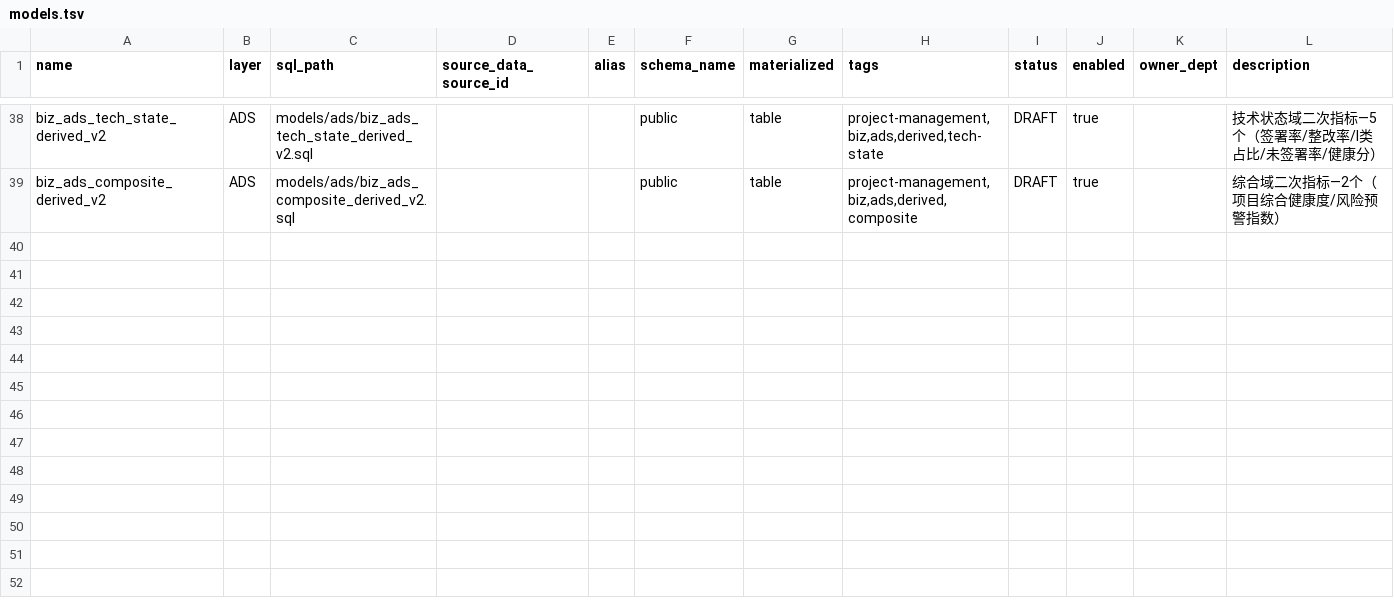
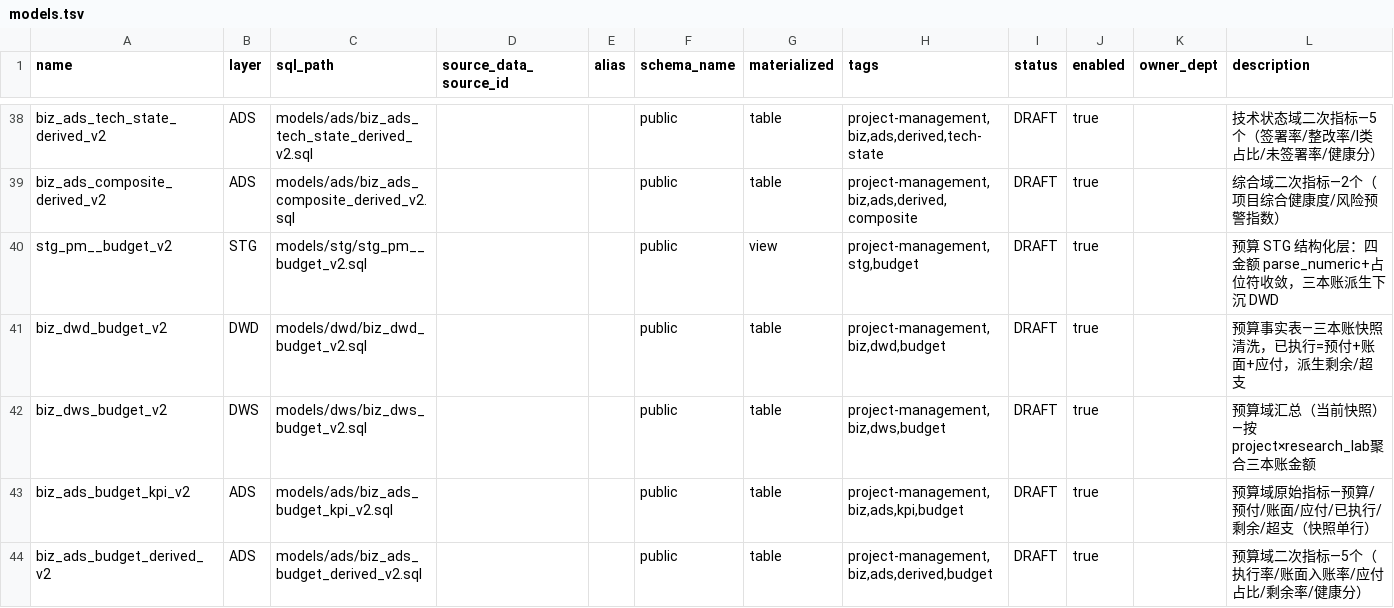
Before and after one commit to billyhotjava/dts-stack, a TSV file: worklog/v2.2.3/s10/v4/pjm/dbt_model/models.tsv, drawn as a sheet; only a part is shown, gaps mark what is left out; rows hold the shown columns only; the diff names each change by its address in the sheet, - before the commit and + after, or states it on an @@ line.

Commit message:
fix:table template

```diff
--- a/worklog/v2.2.3/s10/v4/pjm/dbt_model/models.tsv
+++ b/worklog/v2.2.3/s10/v4/pjm/dbt_model/models.tsv
+row 40: stg_pm__budget_v2 | STG | models/stg/stg_pm__budget_v2.sql |  |  | public | view | project-management,stg,budget | DRAFT | true |  | 预算 STG 结构化层：四金额 parse_numeric+占位符收敛，三本账派生下沉 DWD
+row 41: biz_dwd_budget_v2 | DWD | models/dwd/biz_dwd_budget_v2.sql |  |  | public | table | project-management,biz,dwd,budget | DRAFT | true |  | 预算事实表—三本账快照清洗，已执行=预付+账面+应付，派生剩余/超支
+row 42: biz_dws_budget_v2 | DWS | models/dws/biz_dws_budget_v2.sql |  |  | public | table | project-management,biz,dws,budget | DRAFT | true |  | 预算域汇总（当前快照）—按project×research_lab聚合三本账金额
+row 43: biz_ads_budget_kpi_v2 | ADS | models/ads/biz_ads_budget_kpi_v2.sql |  |  | public | table | project-management,biz,ads,kpi,budget | DRAFT | true |  | 预算域原始指标—预算/预付/账面/应付/已执行/剩余/超支（快照单行）
+row 44: biz_ads_budget_derived_v2 | ADS | models/ads/biz_ads_budget_derived_v2.sql |  |  | public | table | project-management,biz,ads,derived,budget | DRAFT | true |  | 预算域二次指标—5个（执行率/账面入账率/应付占比/剩余率/健康分）
```
Also changed, not shown: 55 other files.
